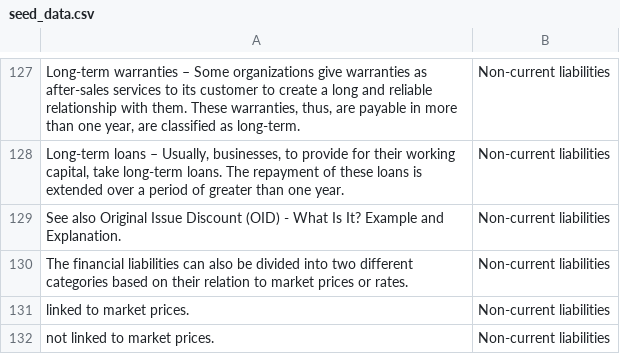
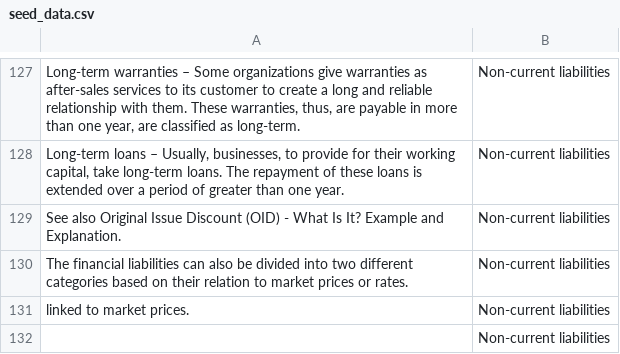
Before and after one commit to saurabhkaushik/lca-ai-services, a CSV file: cuad-data/seed_data.csv, drawn as a sheet; only a part is shown, gaps mark what is left out; the diff covers the shown part only.

```diff
--- a/cuad-data/seed_data.csv
+++ b/cuad-data/seed_data.csv
@@ -131,2 +131,2 @@ The financial liabilities can also be divided into two different categories base
 linked to market prices.,Non-current liabilities
-not linked to market prices.,Non-current liabilities
+,Non-current liabilities
```
Also changed, not shown: 16 edited cells elsewhere in this file, 32 other files.
